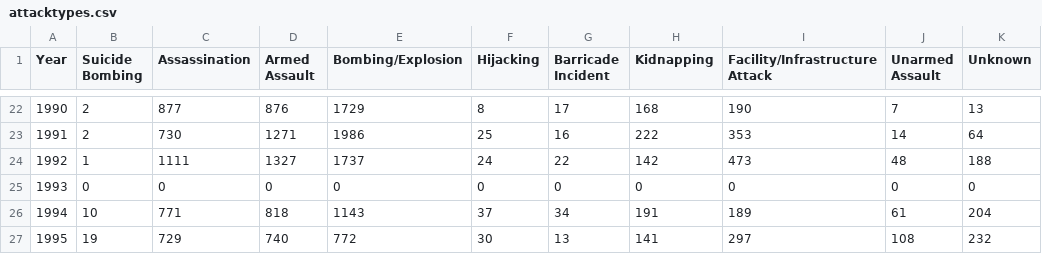
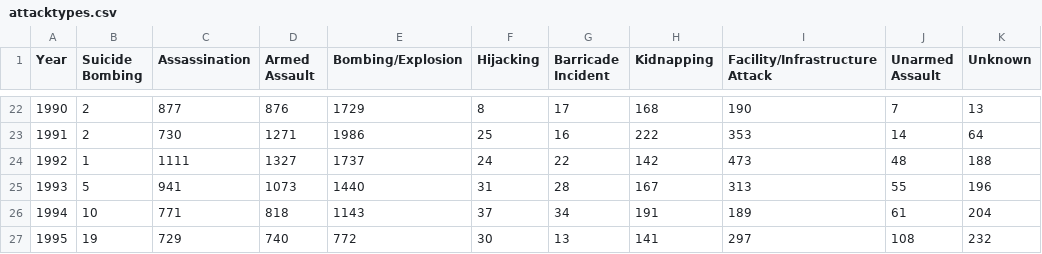
Before and after one commit to MeMartijn/InformationVisualizationProject, a CSV file: dataset/attacktypes.csv, drawn as a sheet; only a part is shown, gaps mark what is left out.

Commit message:
Added proximity for 1993

```diff
--- a/dataset/attacktypes.csv
+++ b/dataset/attacktypes.csv
@@ -24,3 +24,3 @@ Year,Suicide Bombing,Assassination,Armed Assault,Bombing/Explosion,Hijacking,Bar
 1992,1,1111,1327,1737,24,22,142,473,48,188
-1993,0,0,0,0,0,0,0,0,0,0
+1993,5,941,1073,1440,31,28,167,313,55,196
 1994,10,771,818,1143,37,34,191,189,61,204
```
